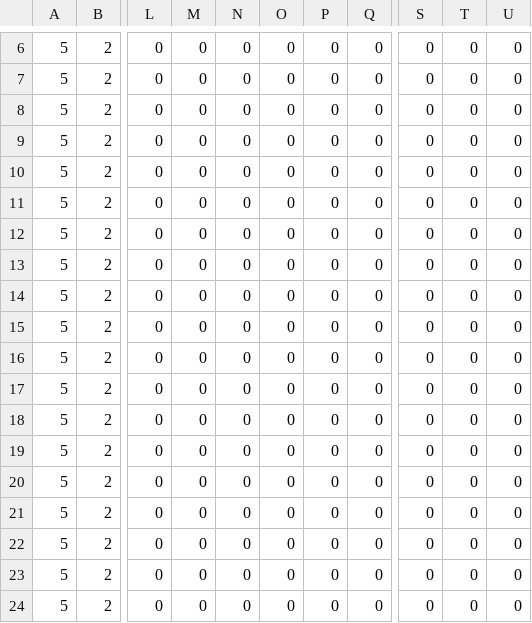
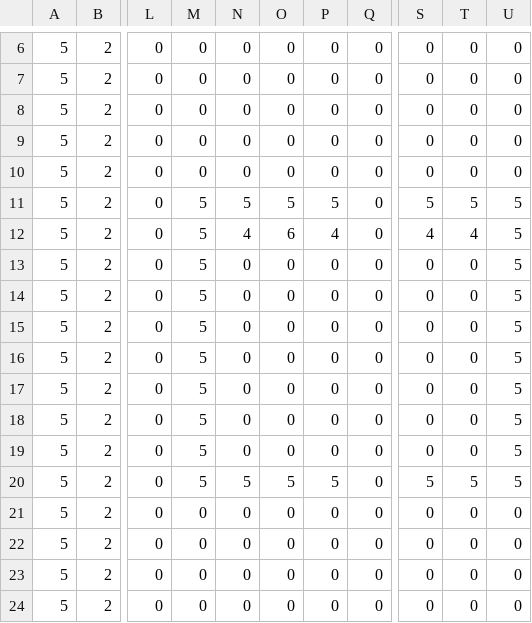
Before and after one commit to prayerslayer/museum-closes-in-five-minutes, a CSV file: src/assets/map/room.csv, drawn as a sheet; only a part is shown, gaps mark what is left out; the diff names each change by its address in the sheet, - before the commit and + after, or states it on an @@ line.

```diff
--- a/src/assets/map/room.csv
+++ b/src/assets/map/room.csv
-M11:M20: 0
+M11:M20: 5
-N11: 0
+N11: 5
-O11: 0
+O11: 5
-P11: 0
+P11: 5
-S11: 0
+S11: 5
-T11: 0
+T11: 5
-U11:U20: 0
+U11:U20: 5
-N12: 0
+N12: 4
-O12: 0
+O12: 6
-P12: 0
+P12: 4
-S12: 0
+S12: 4
-T12: 0
+T12: 4
-N20: 0
+N20: 5
-O20: 0
+O20: 5
-P20: 0
+P20: 5
-S20: 0
+S20: 5
-T20: 0
+T20: 5
```
Also changed, not shown: 17 other files.
